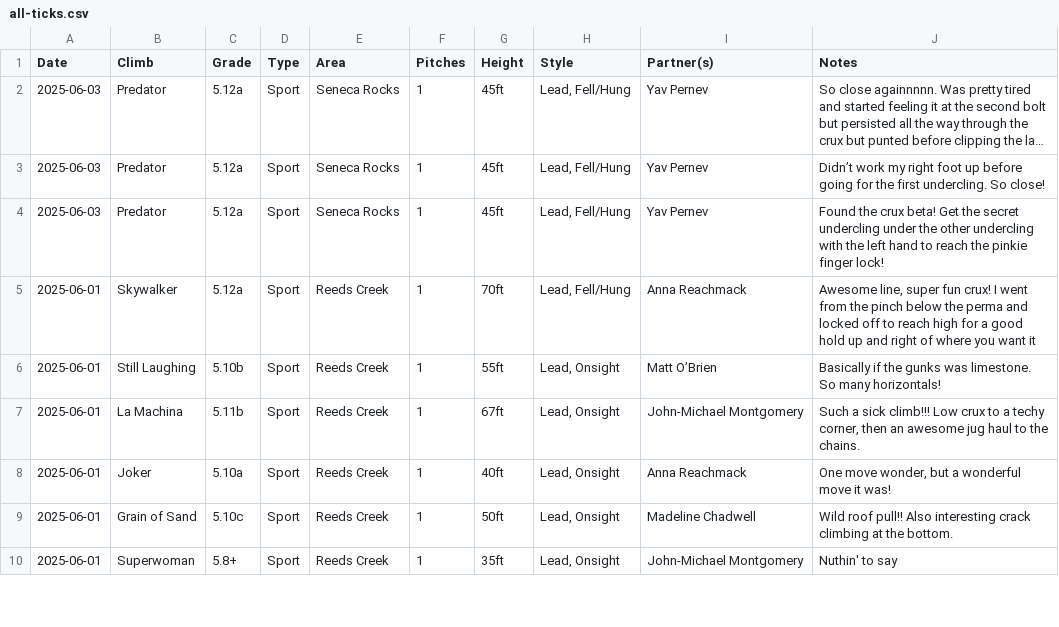
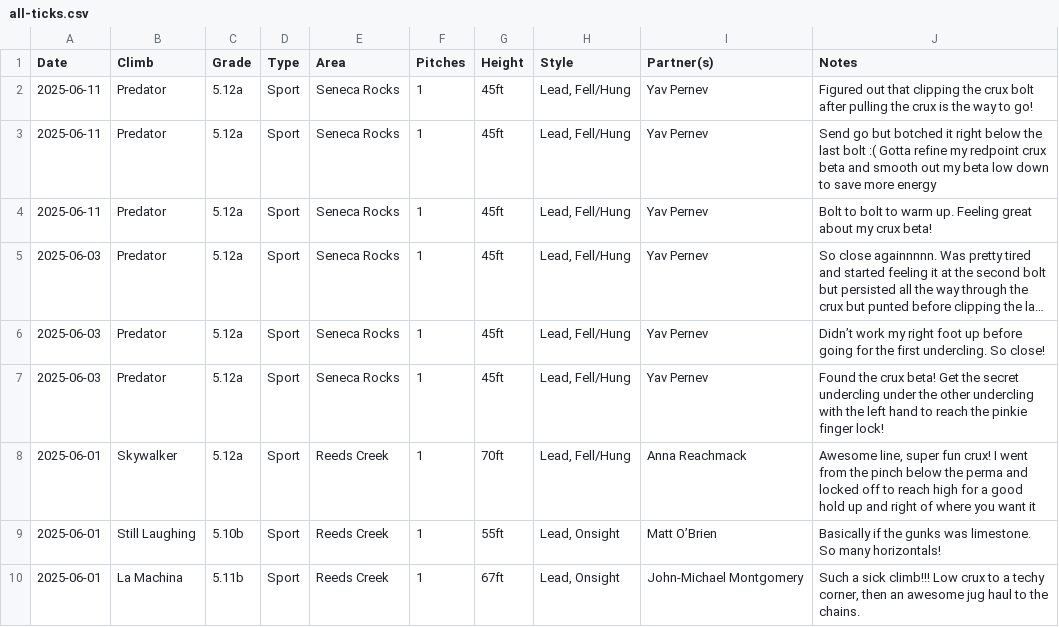
Before and after one commit to achiquit/websitejazzhands, a CSV file: climbing/data/all-ticks.csv, drawn as a sheet; only a part is shown; the shorter side is filled out with more unchanged rows; long unchanged cells end in …; the diff names each change by its address in the sheet, - before the commit and + after, or states it on an @@ line.

Commit message:
Ticks update

```diff
--- a/climbing/data/all-ticks.csv
+++ b/climbing/data/all-ticks.csv
+row 2: 2025-06-11 | Predator | 5.12a | Sport | Seneca Rocks | 1 | 45ft | Lead, Fell/Hung | Yav Pernev | Figured out that clipping the crux bolt after pulling the crux is the way to go!
+row 3: 2025-06-11 | Predator | 5.12a | Sport | Seneca Rocks | 1 | 45ft | Lead, Fell/Hung | Yav Pernev | Send go but botched it right below the last bolt :( Gotta refine my redpoint crux beta and smooth out my beta low down to save more energy
+row 4: 2025-06-11 | Predator | 5.12a | Sport | Seneca Rocks | 1 | 45ft | Lead, Fell/Hung | Yav Pernev | Bolt to bolt to warm up. Feeling great about my crux beta!
```
Also changed, not shown: climbing/data/partner-leaderboard.csv, 1 other file.
